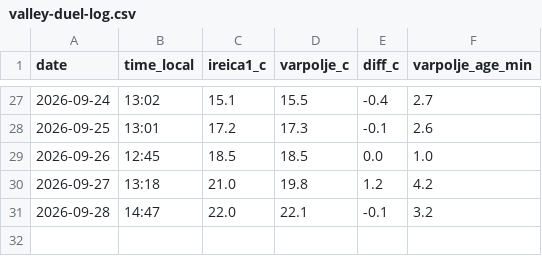
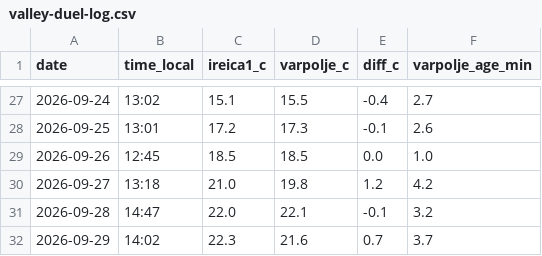
Before and after one commit to ibanezar/weather-station, a CSV file: data/valley-duel-log.csv, drawn as a sheet; only a part is shown, gaps mark what is left out.

Commit message:
data: dolinski dvoboj 2026-09-29 [skip ci]

```diff
--- a/data/valley-duel-log.csv
+++ b/data/valley-duel-log.csv
@@ -31 +31,2 @@ date,time_local,ireica1_c,varpolje_c,diff_c,varpolje_age_min
 2026-09-28,14:47,22.0,22.1,-0.1,3.2
+2026-09-29,14:02,22.3,21.6,0.7,3.7
```
